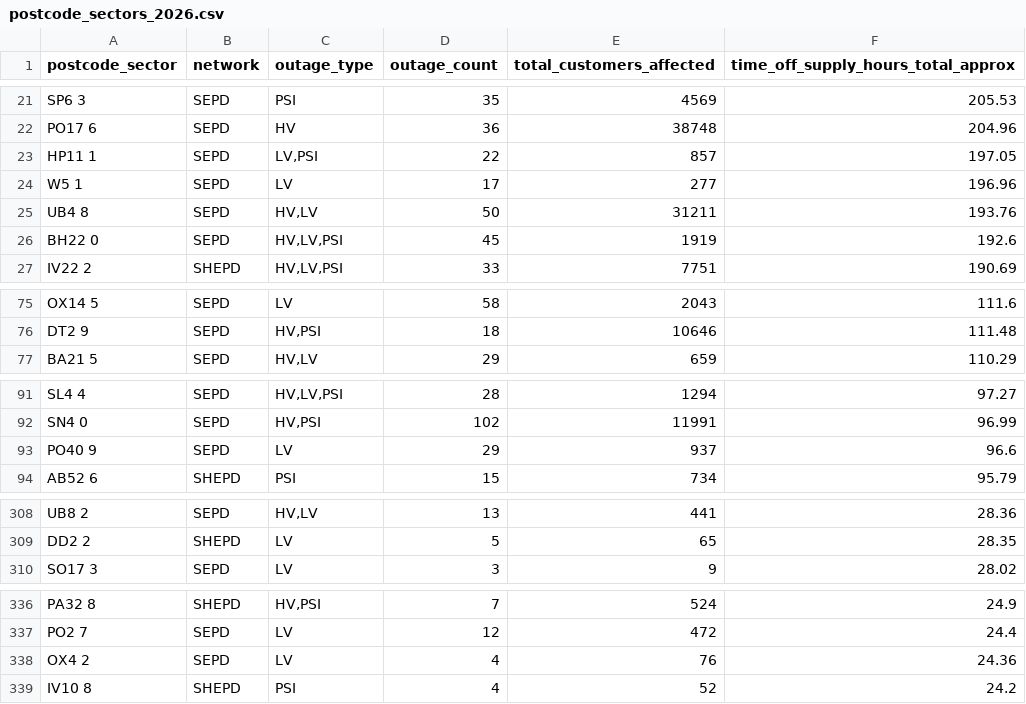
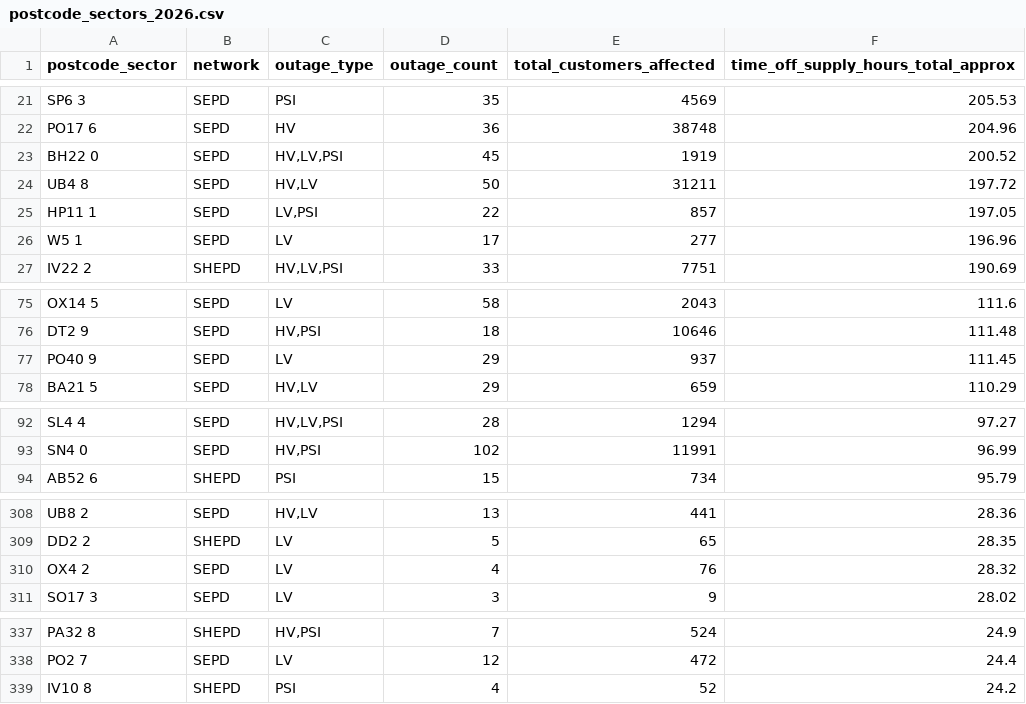
Before and after one commit to hatch-sse/powercuts-mvp, a CSV file: data/exports/sectors/postcode_sectors_2026.csv, drawn as a sheet; only a part is shown, gaps mark what is left out; the diff covers the shown part only.

```diff
--- a/data/exports/sectors/postcode_sectors_2026.csv
+++ b/data/exports/sectors/postcode_sectors_2026.csv
@@ -22,6 +22,6 @@ SP6 3,SEPD,PSI,35,4569,205.53
 PO17 6,SEPD,HV,36,38748,204.96
+BH22 0,SEPD,"HV,LV,PSI",45,1919,200.52
+UB4 8,SEPD,"HV,LV",50,31211,197.72
 HP11 1,SEPD,"LV,PSI",22,857,197.05
 W5 1,SEPD,LV,17,277,196.96
-UB4 8,SEPD,"HV,LV",50,31211,193.76
-BH22 0,SEPD,"HV,LV,PSI",45,1919,192.6
 IV22 2,SHEPD,"HV,LV,PSI",33,7751,190.69
@@ -76,2 +76,3 @@ OX14 5,SEPD,LV,58,2043,111.6
 DT2 9,SEPD,"HV,PSI",18,10646,111.48
+PO40 9,SEPD,LV,29,937,111.45
 BA21 5,SEPD,"HV,LV",29,659,110.29
@@ -92,3 +93,2 @@ SL4 4,SEPD,"HV,LV,PSI",28,1294,97.27
 SN4 0,SEPD,"HV,PSI",102,11991,96.99
-PO40 9,SEPD,LV,29,937,96.6
 AB52 6,SHEPD,PSI,15,734,95.79
@@ -309,2 +309,3 @@ UB8 2,SEPD,"HV,LV",13,441,28.36
 DD2 2,SHEPD,LV,5,65,28.35
+OX4 2,SEPD,LV,4,76,28.32
 SO17 3,SEPD,LV,3,9,28.02
@@ -337,3 +338,2 @@ PA32 8,SHEPD,"HV,PSI",7,524,24.9
 PO2 7,SEPD,LV,12,472,24.4
-OX4 2,SEPD,LV,4,76,24.36
 IV10 8,SHEPD,PSI,4,52,24.2
```
Also changed, not shown: 6 added rows and 4 removed rows elsewhere in this file, data/exports/annual/postcodes_2026.csv, data/exports/annual/postcodes_current_year.csv, 9 other files.
